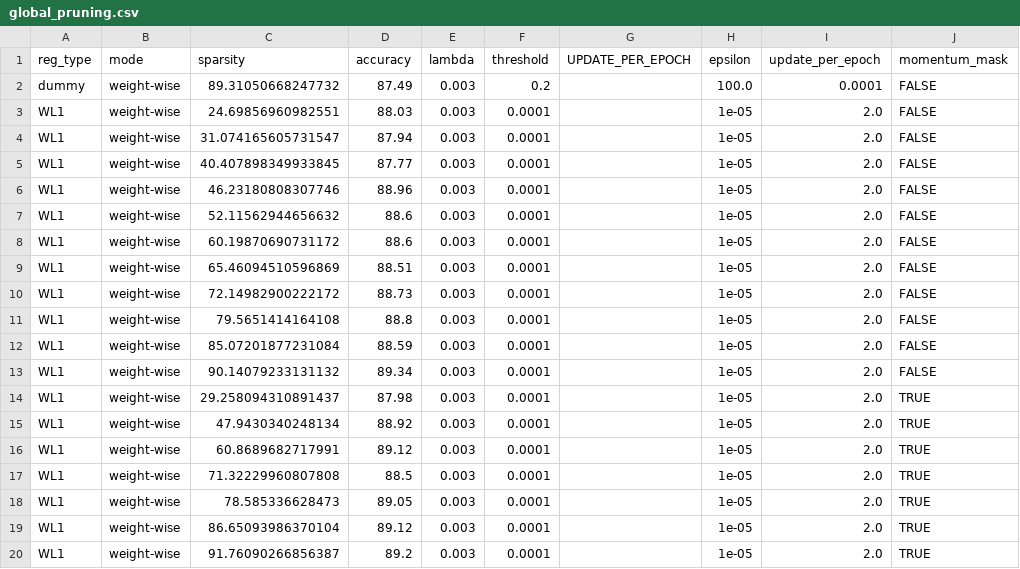
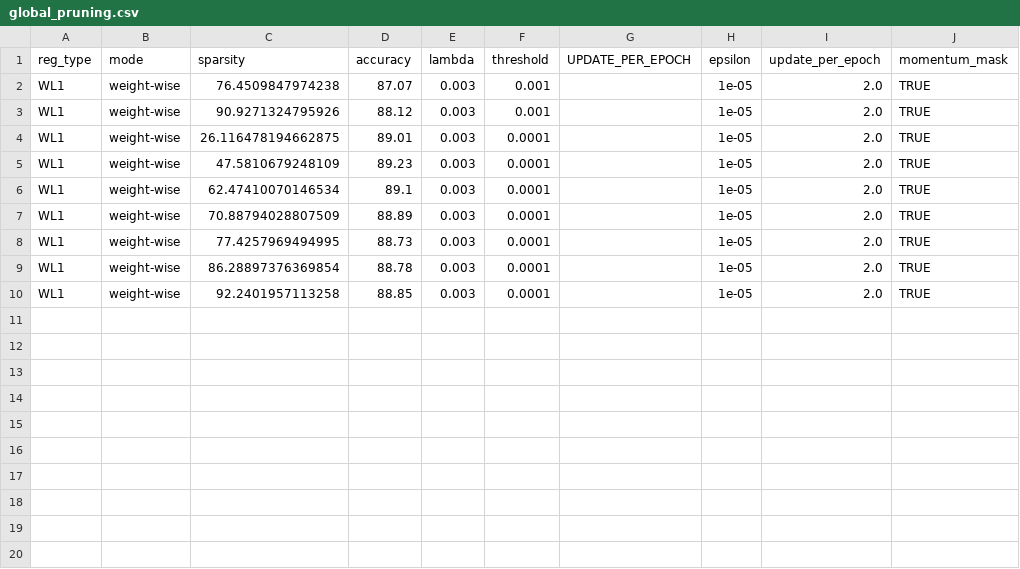
Before and after one commit to VVilmos/irwl1-adaptation, a CSV file: results/global_pruning.csv, drawn as a sheet.

Commit message:
real_sparsity metric logged; gradient mask and optimizer init after pruning step

```diff
--- a/results/global_pruning.csv
+++ b/results/global_pruning.csv
@@ -1,20 +1,10 @@
 reg_type,mode,sparsity,accuracy,lambda,threshold,UPDATE_PER_EPOCH,epsilon,update_per_epoch,momentum_mask
-dummy,weight-wise,89.31050668247732,87.49,0.003,0.2,, 100.0,0.0001, FALSE
-WL1,weight-wise,24.69856960982551,88.03,0.003,0.0001,,1e-05,2.0, FALSE
-WL1,weight-wise,31.074165605731547,87.94,0.003,0.0001,,1e-05,2.0, FALSE
-WL1,weight-wise,40.407898349933845,87.77,0.003,0.0001,,1e-05,2.0, FALSE
-WL1,weight-wise,46.23180808307746,88.96,0.003,0.0001,,1e-05,2.0, FALSE
-WL1,weight-wise,52.11562944656632,88.6,0.003,0.0001,,1e-05,2.0, FALSE
-WL1,weight-wise,60.19870690731172,88.6,0.003,0.0001,,1e-05,2.0, FALSE
-WL1,weight-wise,65.46094510596869,88.51,0.003,0.0001,,1e-05,2.0, FALSE
-WL1,weight-wise,72.14982900222172,88.73,0.003,0.0001,,1e-05,2.0, FALSE
-WL1,weight-wise,79.5651414164108,88.8,0.003,0.0001,,1e-05,2.0, FALSE
-WL1,weight-wise,85.07201877231084,88.59,0.003,0.0001,,1e-05,2.0, FALSE
-WL1,weight-wise,90.14079233131132,89.34,0.003,0.0001,,1e-05,2.0, FALSE
-WL1,weight-wise,29.258094310891437,87.98,0.003,0.0001,,1e-05,2.0, TRUE
-WL1,weight-wise,47.9430340248134,88.92,0.003,0.0001,,1e-05,2.0, TRUE
-WL1,weight-wise,60.8689682717991,89.12,0.003,0.0001,,1e-05,2.0, TRUE
-WL1,weight-wise,71.32229960807808,88.5,0.003,0.0001,,1e-05,2.0, TRUE
-WL1,weight-wise,78.585336628473,89.05,0.003,0.0001,,1e-05,2.0, TRUE
-WL1,weight-wise,86.65093986370104,89.12,0.003,0.0001,,1e-05,2.0, TRUE
-WL1,weight-wise,91.76090266856387,89.2,0.003,0.0001,,1e-05,2.0, TRUE
+WL1,weight-wise,76.4509847974238,87.07,0.003,0.001,,1e-05,2.0, TRUE
+WL1,weight-wise,90.9271324795926,88.12,0.003,0.001,,1e-05,2.0, TRUE
+WL1,weight-wise,26.116478194662875,89.01,0.003,0.0001,,1e-05,2.0, TRUE
+WL1,weight-wise,47.5810679248109,89.23,0.003,0.0001,,1e-05,2.0, TRUE
+WL1,weight-wise,62.47410070146534,89.1,0.003,0.0001,,1e-05,2.0, TRUE
+WL1,weight-wise,70.88794028807509,88.89,0.003,0.0001,,1e-05,2.0, TRUE
+WL1,weight-wise,77.4257969494995,88.73,0.003,0.0001,,1e-05,2.0, TRUE
+WL1,weight-wise,86.28897376369854,88.78,0.003,0.0001,,1e-05,2.0, TRUE
+WL1,weight-wise,92.2401957113258,88.85,0.003,0.0001,,1e-05,2.0, TRUE
```
Also changed, not shown: 6 other files.
